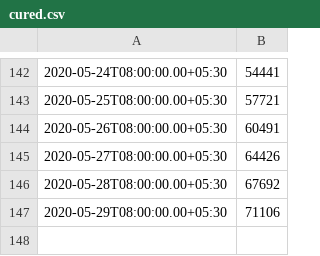
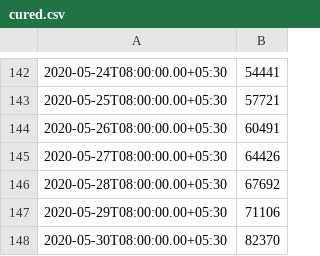
Before and after one commit to jishnupdas/Covid-19-IND, a CSV file: data/cured.csv, drawn as a sheet; only a part is shown, gaps mark what is left out; the diff names each change by its address in the sheet, - before the commit and + after, or states it on an @@ line.

```diff
--- a/data/cured.csv
+++ b/data/cured.csv
+row 148: 2020-05-30T08:00:00.00+05:30 | 82370
```
Also changed, not shown: data/confirmed.csv, data/death.csv, 45 other files.
